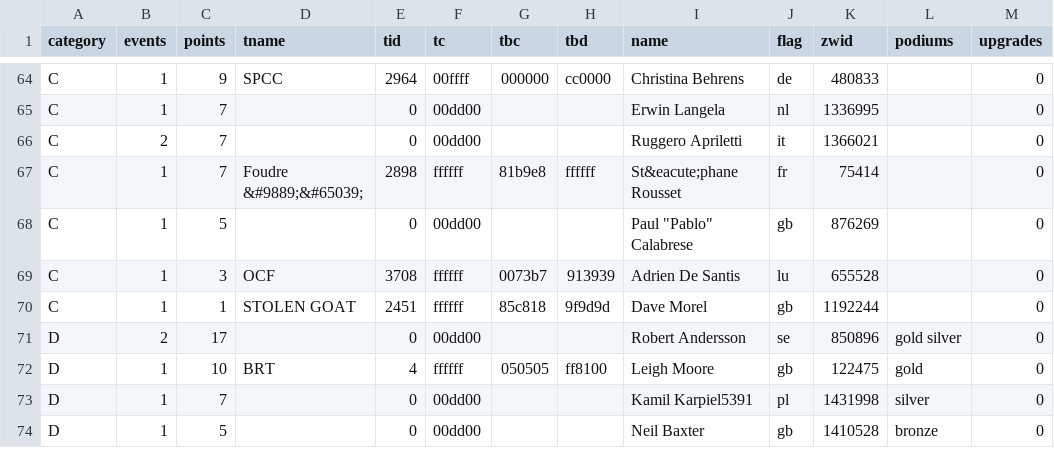
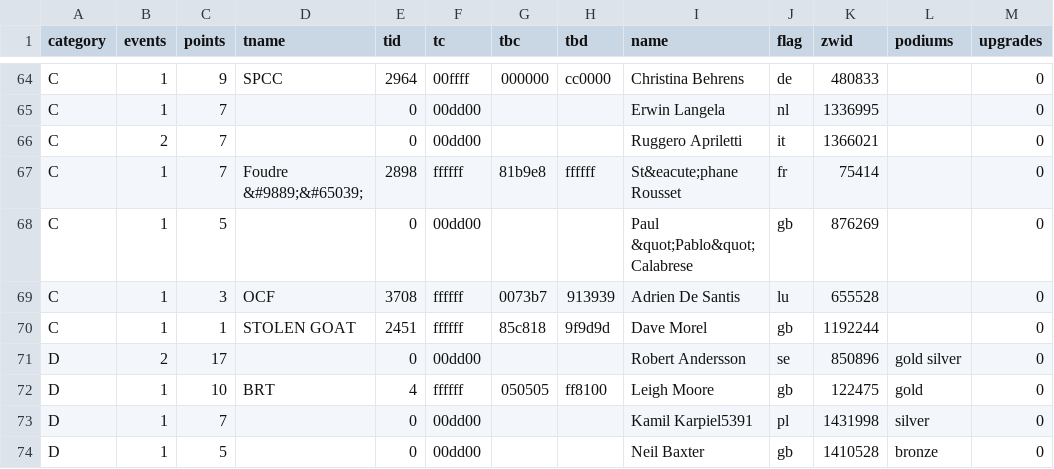
Before and after one commit to jessicah/boltrace.team, a CSV file: _data/2019/series_6/timetrial.csv, drawn as a sheet; only a part is shown, gaps mark what is left out.

Commit message:
Replace quote mark with html escape.

```diff
--- a/_data/2019/series_6/timetrial.csv
+++ b/_data/2019/series_6/timetrial.csv
@@ -67,3 +67,3 @@ C,2,7,,0,00dd00,,,Ruggero Apriletti ,it,1366021,,0
 C,1,7,Foudre &#9889;&#65039;,2898,ffffff,81b9e8,ffffff,St&eacute;phane Rousset,fr,75414,,0
-C,1,5,,0,00dd00,,,Paul "Pablo"  Calabrese ,gb,876269,,0
+C,1,5,,0,00dd00,,,Paul &quot;Pablo&quot;  Calabrese ,gb,876269,,0
 C,1,3,OCF,3708,ffffff,0073b7,913939,Adrien De Santis ,lu,655528,,0
```
